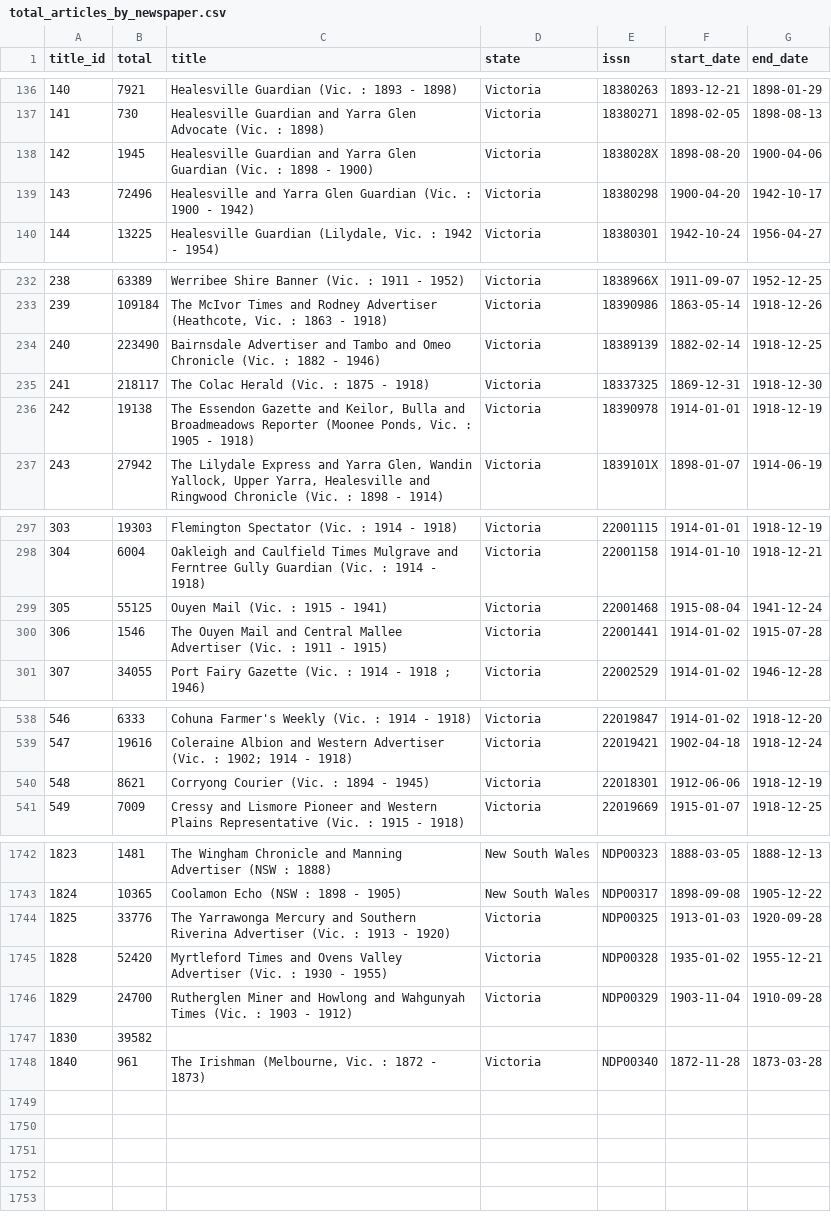
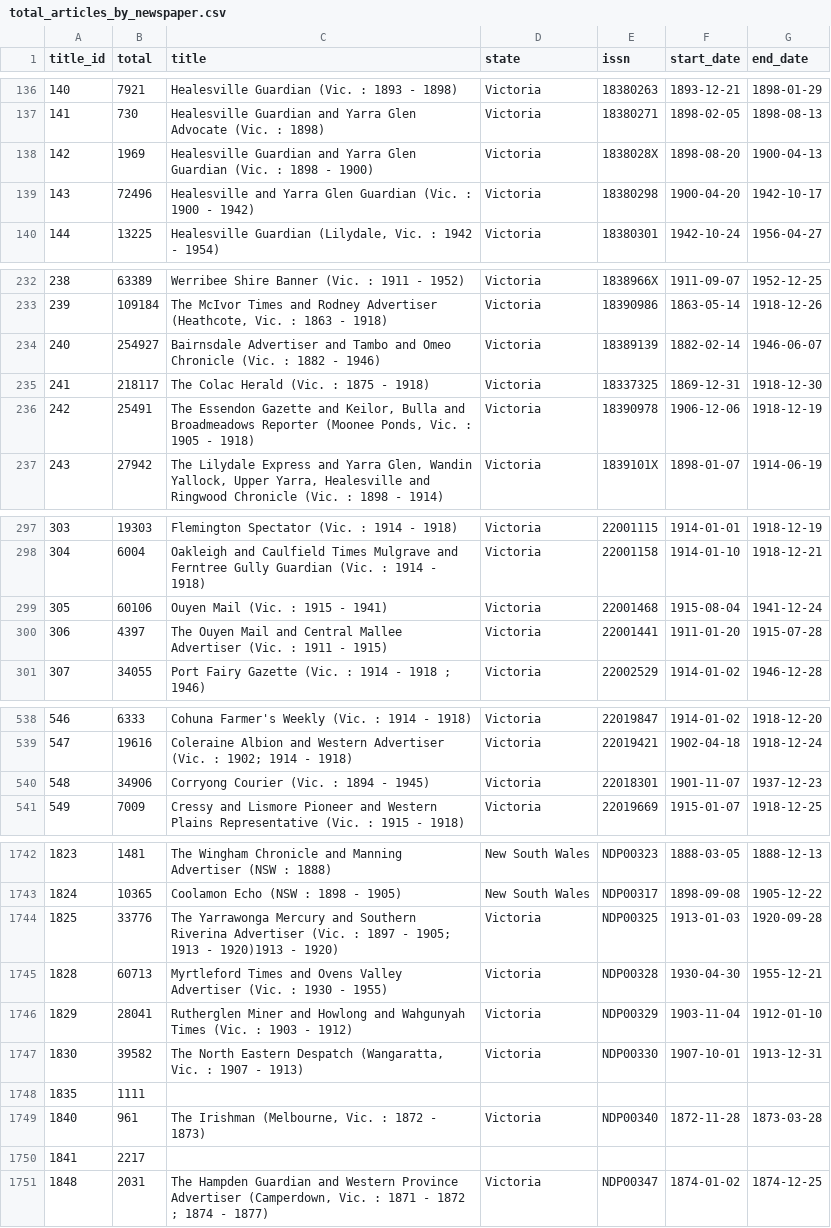
Before and after one commit to wragge/trove-newspaper-totals, a CSV file: data/total_articles_by_newspaper.csv, drawn as a sheet; only a part is shown, gaps mark what is left out; the diff covers the shown part only.

```diff
--- a/data/total_articles_by_newspaper.csv
+++ b/data/total_articles_by_newspaper.csv
@@ -137,3 +137,3 @@ title_id,total,title,state,issn,start_date,end_date
 141,730,Healesville Guardian and Yarra Glen Advocate (Vic. : 1898),Victoria,18380271,1898-02-05,1898-08-13
-142,1945,Healesville Guardian and Yarra Glen Guardian (Vic. : 1898 - 1900),Victoria,1838028X,1898-08-20,1900-04-06
+142,1969,Healesville Guardian and Yarra Glen Guardian (Vic. : 1898 - 1900),Victoria,1838028X,1898-08-20,1900-04-13
 143,72496,Healesville and Yarra Glen Guardian (Vic. : 1900 - 1942),Victoria,18380298,1900-04-20,1942-10-17
@@ -233,5 +233,5 @@ title_id,total,title,state,issn,start_date,end_date
 239,109184,"The McIvor Times and Rodney Advertiser (Heathcote, Vic. : 1863 - 1918)",Victoria,18390986,1863-05-14,1918-12-26
-240,223490,Bairnsdale Advertiser and Tambo and Omeo Chronicle (Vic. : 1882 - 1946),Victoria,18389139,1882-02-14,1918-12-25
+240,254927,Bairnsdale Advertiser and Tambo and Omeo Chronicle (Vic. : 1882 - 1946),Victoria,18389139,1882-02-14,1946-06-07
 241,218117,The Colac Herald (Vic. : 1875 - 1918),Victoria,18337325,1869-12-31,1918-12-30
-242,19138,"The Essendon Gazette and Keilor, Bulla and Broadmeadows Reporter (Moonee Ponds, Vic. : 1905 - 1918)",Victoria,18390978,1914-01-01,1918-12-19
+242,25491,"The Essendon Gazette and Keilor, Bulla and Broadmeadows Reporter (Moonee Ponds, Vic. : 1905 - 1918)",Victoria,18390978,1906-12-06,1918-12-19
 243,27942,"The Lilydale Express and Yarra Glen, Wandin Yallock, Upper Yarra, Healesville and Ringwood Chronicle (Vic. : 1898 - 1914)",Victoria,1839101X,1898-01-07,1914-06-19
@@ -298,4 +298,4 @@ title_id,total,title,state,issn,start_date,end_date
 304,6004,Oakleigh and Caulfield Times Mulgrave and Ferntree Gully Guardian (Vic. : 1914 - 1918),Victoria,22001158,1914-01-10,1918-12-21
-305,55125,Ouyen Mail (Vic. : 1915 - 1941),Victoria,22001468,1915-08-04,1941-12-24
-306,1546,The Ouyen Mail and Central Mallee Advertiser (Vic. : 1911 - 1915),Victoria,22001441,1914-01-02,1915-07-28
+305,60106,Ouyen Mail (Vic. : 1915 - 1941),Victoria,22001468,1915-08-04,1941-12-24
+306,4397,The Ouyen Mail and Central Mallee Advertiser (Vic. : 1911 - 1915),Victoria,22001441,1911-01-20,1915-07-28
 307,34055,Port Fairy Gazette (Vic. : 1914 - 1918 ; 1946),Victoria,22002529,1914-01-02,1946-12-28
@@ -539,3 +539,3 @@ title_id,total,title,state,issn,start_date,end_date
 547,19616,Coleraine Albion and Western Advertiser (Vic. : 1902; 1914 - 1918),Victoria,22019421,1902-04-18,1918-12-24
-548,8621,Corryong Courier (Vic. : 1894 - 1945),Victoria,22018301,1912-06-06,1918-12-19
+548,34906,Corryong Courier (Vic. : 1894 - 1945),Victoria,22018301,1901-11-07,1937-12-23
 549,7009,Cressy and Lismore Pioneer and Western Plains Representative (Vic. : 1915 - 1918),Victoria,22019669,1915-01-07,1918-12-25
@@ -1743,6 +1743,9 @@ title_id,total,title,state,issn,start_date,end_date
 1824,10365,Coolamon Echo (NSW : 1898 - 1905),New South Wales,NDP00317,1898-09-08,1905-12-22
-1825,33776,The Yarrawonga Mercury and Southern Riverina Advertiser (Vic. : 1913 - 1920),Victoria,NDP00325,1913-01-03,1920-09-28
-1828,52420,Myrtleford Times and Ovens Valley Advertiser (Vic. : 1930 - 1955),Victoria,NDP00328,1935-01-02,1955-12-21
-1829,24700,Rutherglen Miner and Howlong and Wahgunyah Times (Vic. : 1903 - 1912),Victoria,NDP00329,1903-11-04,1910-09-28
-1830,39582,,,,,
+1825,33776,The Yarrawonga Mercury and Southern Riverina Advertiser (Vic. : 1897 - 1905; 1913 - 1920)1913 - 1920),Victoria,NDP00325,1913-01-03,1920-09-28
+1828,60713,Myrtleford Times and Ovens Valley Advertiser (Vic. : 1930 - 1955),Victoria,NDP00328,1930-04-30,1955-12-21
+1829,28041,Rutherglen Miner and Howlong and Wahgunyah Times (Vic. : 1903 - 1912),Victoria,NDP00329,1903-11-04,1912-01-10
+1830,39582,"The North Eastern Despatch (Wangaratta, Vic. : 1907 - 1913)",Victoria,NDP00330,1907-10-01,1913-12-31
+1835,1111,,,,,
 1840,961,"The Irishman (Melbourne, Vic. : 1872 - 1873)",Victoria,NDP00340,1872-11-28,1873-03-28
+1841,2217,,,,,
+1848,2031,"The Hampden Guardian and Western Province Advertiser (Camperdown, Vic. : 1871 - 1872 ; 1874 - 1877)",Victoria,NDP00347,1874-01-02,1874-12-25
```
Also changed, not shown: 9 edited cells elsewhere in this file, data/total_articles_by_category.csv, data/total_articles_by_year.csv, 2 other files.
